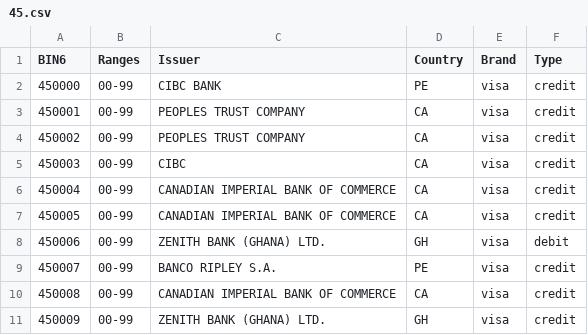
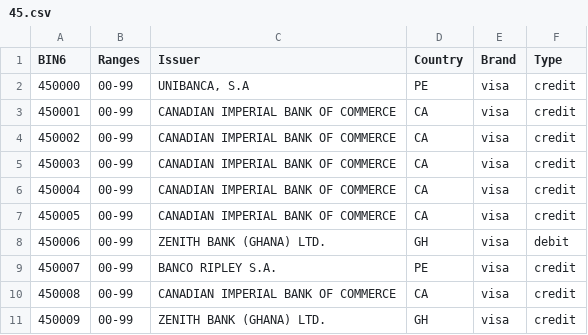
Before and after one commit to Wayproyect/openbiin, a CSV file: functions/data/45.csv, drawn as a sheet; only a part is shown.

```diff
--- a/functions/data/45.csv
+++ b/functions/data/45.csv
@@ -1,6 +1,6 @@
 BIN6,Ranges,Issuer,Country,Brand,Type
-450000,00-99,CIBC BANK,PE,visa,credit
-450001,00-99,PEOPLES TRUST COMPANY,CA,visa,credit
-450002,00-99,PEOPLES TRUST COMPANY,CA,visa,credit
-450003,00-99,CIBC,CA,visa,credit
+450000,00-99,"UNIBANCA, S.A",PE,visa,credit
+450001,00-99,CANADIAN IMPERIAL BANK OF COMMERCE,CA,visa,credit
+450002,00-99,CANADIAN IMPERIAL BANK OF COMMERCE,CA,visa,credit
+450003,00-99,CANADIAN IMPERIAL BANK OF COMMERCE,CA,visa,credit
 450004,00-99,CANADIAN IMPERIAL BANK OF COMMERCE,CA,visa,credit
```
